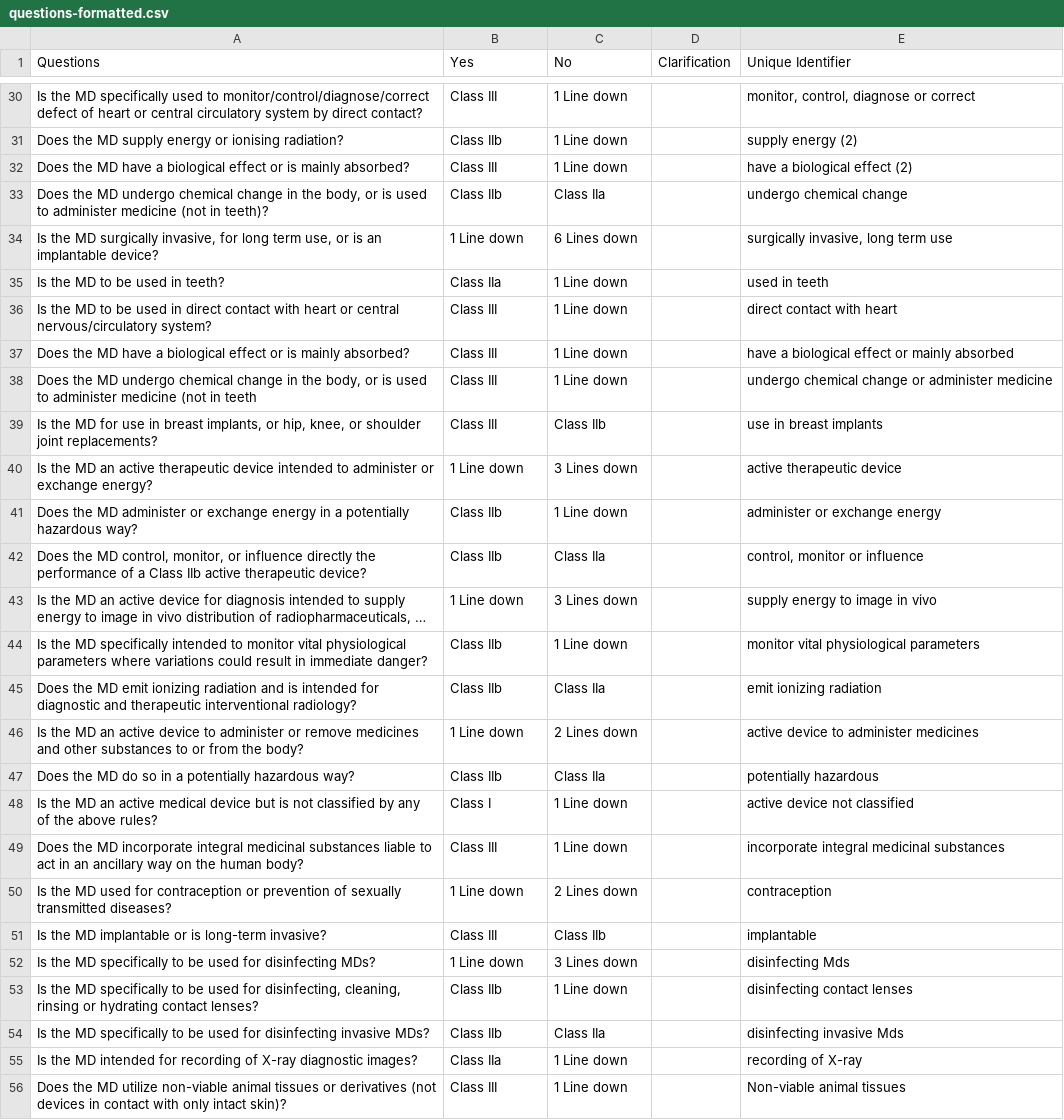
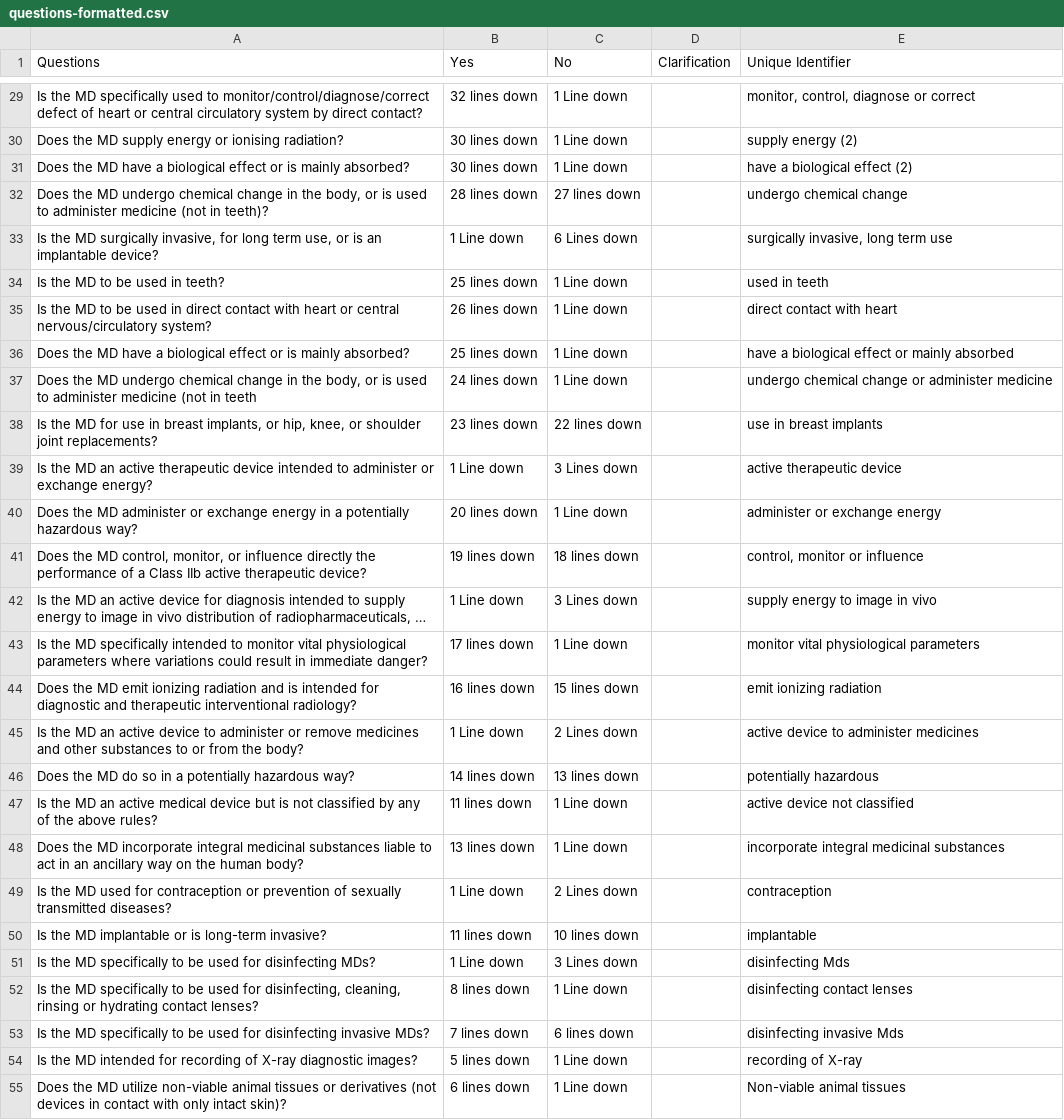
Before and after one commit to ryanchuah/chatbot-builder-from-tree, a CSV file: questions-formatted.csv, drawn as a sheet; only a part is shown, gaps mark what is left out; long unchanged cells end in …; addresses are those after the commit; the diff covers the shown part only; the diff names each change by its address in the sheet, - before the commit and + after, or states it on an @@ line.

```diff
--- a/questions-formatted.csv
+++ b/questions-formatted.csv
-B29 (Yes): Class III
+B29 (Yes): 32 lines down
-B30 (Yes): Class IIb
+B30 (Yes): 30 lines down
-B31 (Yes): Class III
+B31 (Yes): 30 lines down
-B32 (Yes): Class IIb
+B32 (Yes): 28 lines down
-C32 (No): Class IIa
+C32 (No): 27 lines down
-B34 (Yes): Class IIa
+B34 (Yes): 25 lines down
-B35 (Yes): Class III
+B35 (Yes): 26 lines down
-B36 (Yes): Class III
+B36 (Yes): 25 lines down
-B37 (Yes): Class III
+B37 (Yes): 24 lines down
-B38 (Yes): Class III
+B38 (Yes): 23 lines down
-C38 (No): Class IIb
+C38 (No): 22 lines down
-B40 (Yes): Class IIb
+B40 (Yes): 20 lines down
-B41 (Yes): Class IIb
+B41 (Yes): 19 lines down
-C41 (No): Class IIa
+C41 (No): 18 lines down
-B43 (Yes): Class IIb
+B43 (Yes): 17 lines down
-B44 (Yes): Class IIb
+B44 (Yes): 16 lines down
-C44 (No): Class IIa
+C44 (No): 15 lines down
-B46 (Yes): Class IIb
+B46 (Yes): 14 lines down
-C46 (No): Class IIa
+C46 (No): 13 lines down
-B47 (Yes): Class I
+B47 (Yes): 11 lines down
-B48 (Yes): Class III
+B48 (Yes): 13 lines down
-B50 (Yes): Class III
+B50 (Yes): 11 lines down
-C50 (No): Class IIb
+C50 (No): 10 lines down
-B52 (Yes): Class IIb
+B52 (Yes): 8 lines down
-B53 (Yes): Class IIb
+B53 (Yes): 7 lines down
-C53 (No): Class IIa
+C53 (No): 6 lines down
-B54 (Yes): Class IIa
+B54 (Yes): 5 lines down
-B55 (Yes): Class III
+B55 (Yes): 6 lines down
```
Also changed, not shown: 6 added rows, 1 removed row and 27 edited cells elsewhere in this file, 3 other files.
